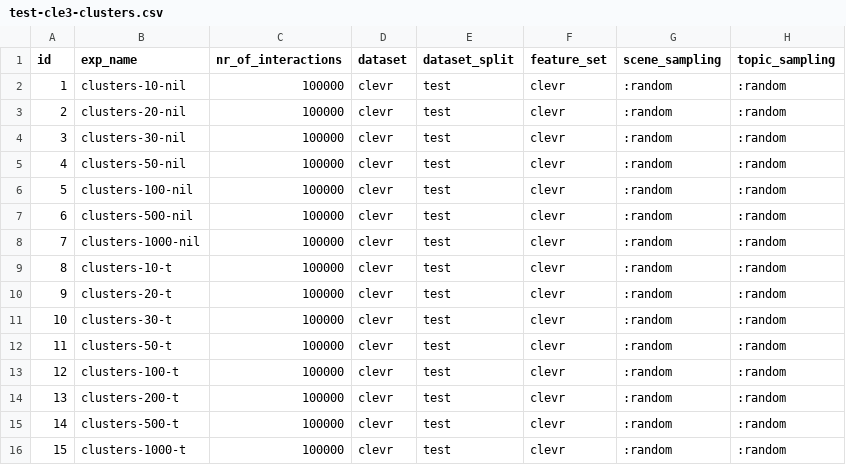
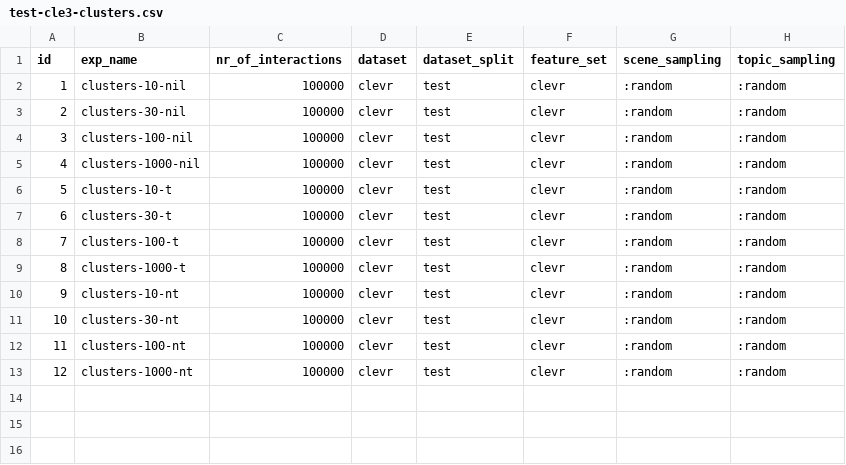
Before and after one commit to jotadwright/babel, a CSV file: experiments/concept-emergence2/batch/data-test/test-cle3-clusters.csv, drawn as a sheet; removed rows and columns are numbered as before the commit, all else as after; the diff names each change by its address in the sheet, - before the commit and + after, or states it on an @@ line.

```diff
--- a/experiments/concept-emergence2/batch/data-test/test-cle3-clusters.csv
+++ b/experiments/concept-emergence2/batch/data-test/test-cle3-clusters.csv
-row 3: 2 | clusters-20-nil | 100000 | clevr | test | clevr | :random | :random
@@ column A (id) renumbered between rows 3 and 9 @@
-row 5: 4 | clusters-50-nil | 100000 | clevr | test | clevr | :random | :random
-row 7: 6 | clusters-500-nil | 100000 | clevr | test | clevr | :random | :random
-row 10: 9 | clusters-20-t | 100000 | clevr | test | clevr | :random | :random
-row 12: 11 | clusters-50-t | 100000 | clevr | test | clevr | :random | :random
-row 14: 13 | clusters-200-t | 100000 | clevr | test | clevr | :random | :random
-row 15: 14 | clusters-500-t | 100000 | clevr | test | clevr | :random | :random
+row 10: 9 | clusters-10-nt | 100000 | clevr | test | clevr | :random | :random
+row 11: 10 | clusters-30-nt | 100000 | clevr | test | clevr | :random | :random
+row 12: 11 | clusters-100-nt | 100000 | clevr | test | clevr | :random | :random
+row 13: 12 | clusters-1000-nt | 100000 | clevr | test | clevr | :random | :random
```
Also changed, not shown: experiments/concept-emergence2/batch/data-train/cle3-clusters.csv.
